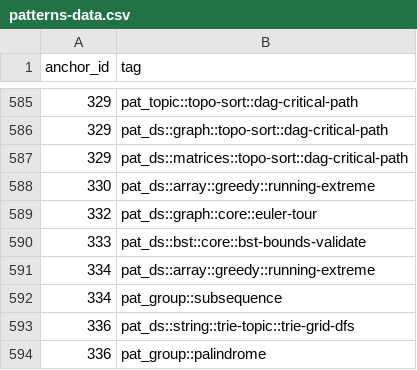
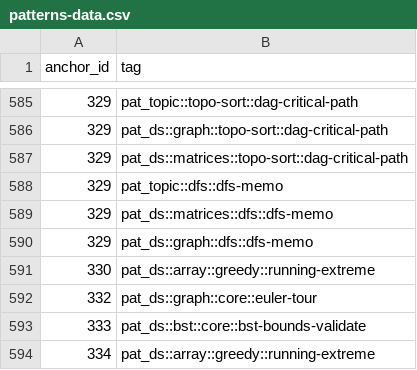
Before and after one commit to pradhapganesanjava/pghubtech, a CSV file: portal/public/patterns-data.csv, drawn as a sheet; only a part is shown, gaps mark what is left out; the shorter side is filled out with more unchanged rows.

```diff
--- a/portal/public/patterns-data.csv
+++ b/portal/public/patterns-data.csv
@@ -587,2 +587,5 @@ anchor_id,tag
 329,pat_ds::matrices::topo-sort::dag-critical-path
+329,pat_topic::dfs::dfs-memo
+329,pat_ds::matrices::dfs::dfs-memo
+329,pat_ds::graph::dfs::dfs-memo
 330,pat_ds::array::greedy::running-extreme
```
Also changed, not shown: 6 other files.
